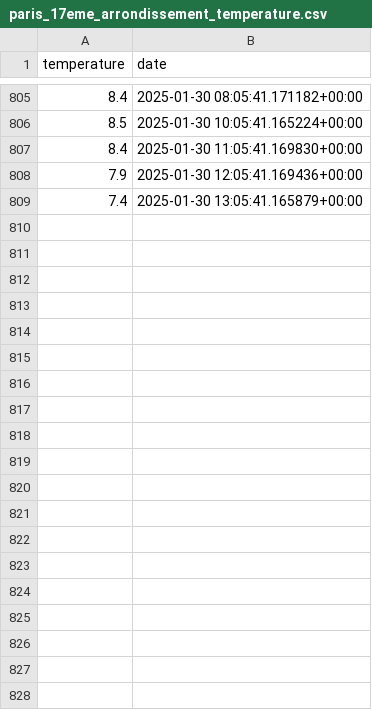
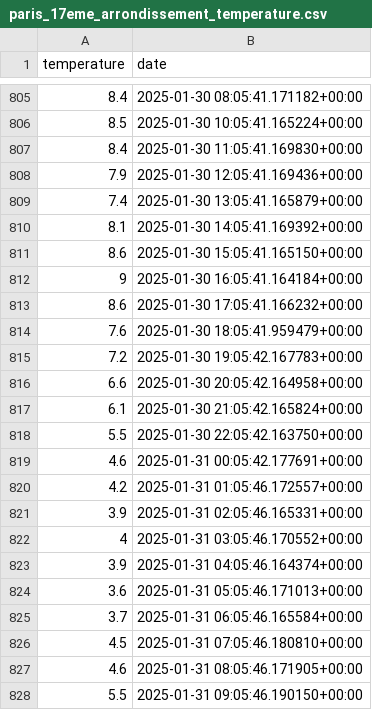
Before and after one commit to TheoBa/opti_elec, a CSV file: data/db/paris_17eme_arrondissement_temperature.csv, drawn as a sheet; only a part is shown, gaps mark what is left out; the diff covers the shown part only.

```diff
--- a/data/db/paris_17eme_arrondissement_temperature.csv
+++ b/data/db/paris_17eme_arrondissement_temperature.csv
@@ -809 +809,20 @@ temperature,date
 7.4,2025-01-30 13:05:41.165879+00:00
+8.1,2025-01-30 14:05:41.169392+00:00
+8.6,2025-01-30 15:05:41.165150+00:00
+9,2025-01-30 16:05:41.164184+00:00
+8.6,2025-01-30 17:05:41.166232+00:00
+7.6,2025-01-30 18:05:41.959479+00:00
+7.2,2025-01-30 19:05:42.167783+00:00
+6.6,2025-01-30 20:05:42.164958+00:00
+6.1,2025-01-30 21:05:42.165824+00:00
+5.5,2025-01-30 22:05:42.163750+00:00
+4.6,2025-01-31 00:05:42.177691+00:00
+4.2,2025-01-31 01:05:46.172557+00:00
+3.9,2025-01-31 02:05:46.165331+00:00
+4,2025-01-31 03:05:46.170552+00:00
+3.9,2025-01-31 04:05:46.164374+00:00
+3.6,2025-01-31 05:05:46.171013+00:00
+3.7,2025-01-31 06:05:46.165584+00:00
+4.5,2025-01-31 07:05:46.180810+00:00
+4.6,2025-01-31 08:05:46.171905+00:00
+5.5,2025-01-31 09:05:46.190150+00:00
```
Also changed, not shown: 71 added rows and 2 edited cells elsewhere in this file, data/db/radiateur_bureau_switch.csv, 1 other file.
